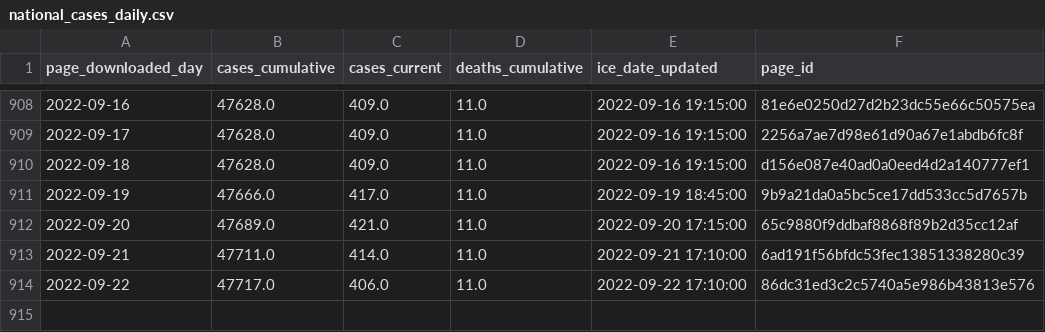
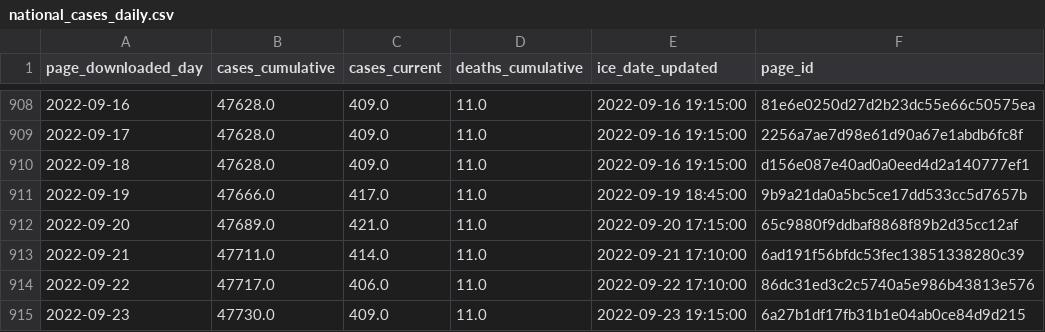
Before and after one commit to vera-institute/ice-detention-covid, a CSV file: data_daily/national_cases_daily.csv, drawn as a sheet; only a part is shown, gaps mark what is left out; the diff names each change by its address in the sheet, - before the commit and + after, or states it on an @@ line.

```diff
--- a/data_daily/national_cases_daily.csv
+++ b/data_daily/national_cases_daily.csv
+row 915: 2022-09-23 | 47730.0 | 409.0 | 11.0 | 2022-09-23 19:15:00 | 6a27b1df17fb31b1e04ab0ce84d9d215
```
Also changed, not shown: data_daily/national_population_daily.csv, data_daily/national_tests_daily.csv, 6 other files.
